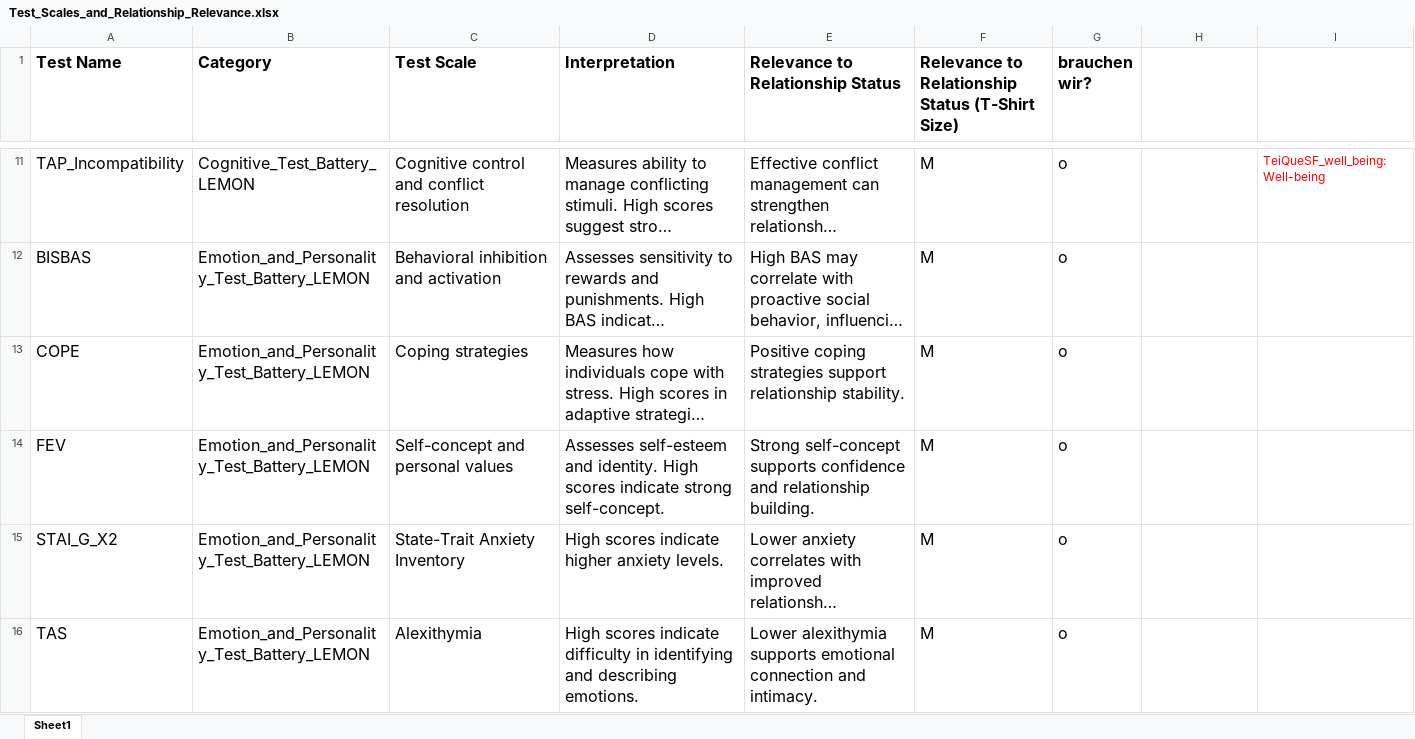
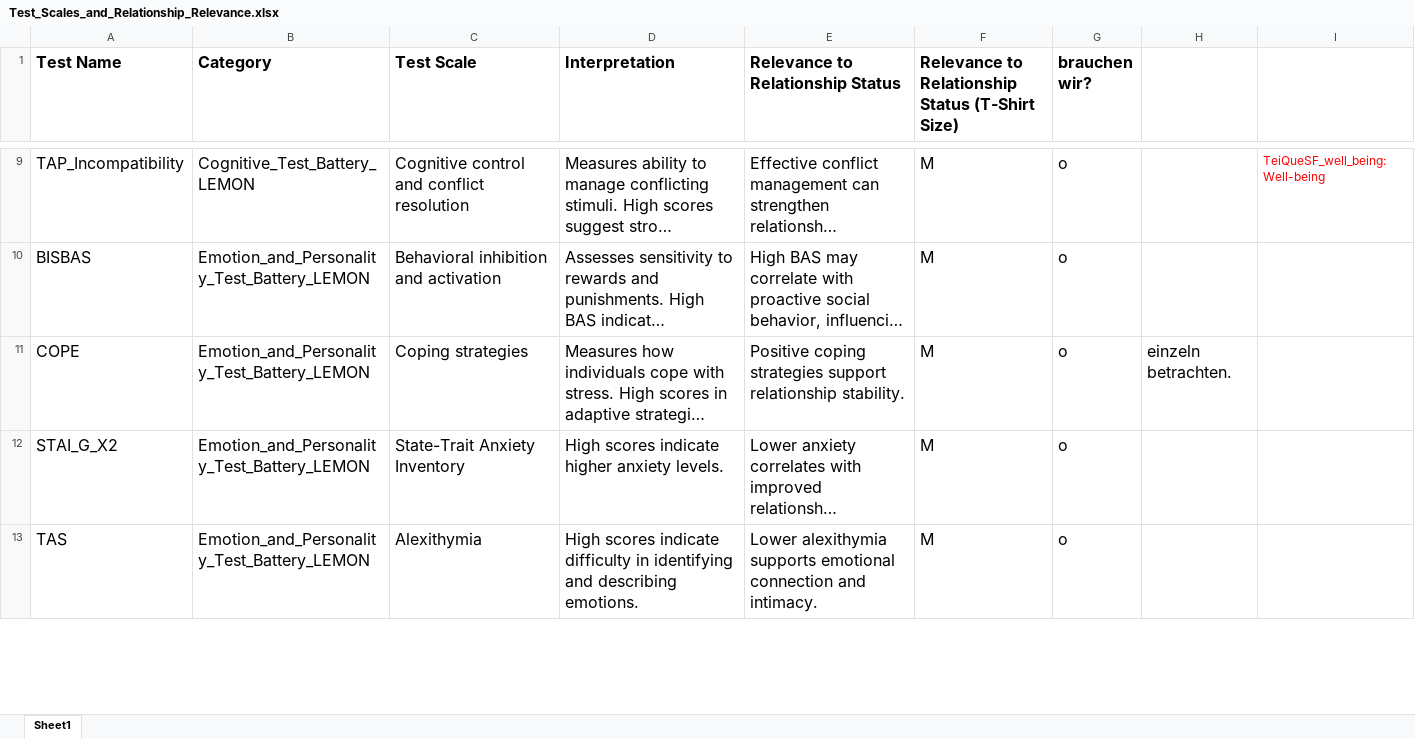
Before and after one commit to nicola1702/LEMON-Love-Predictor, an Excel workbook: documentation/Test_Scales_and_Relationship_Relevance.xlsx, sheet Sheet1, drawn as a sheet; only a part is shown, gaps mark what is left out; long unchanged cells end in …; values as stored, in another font and other column widths than the file's, no borders; removed rows and columns are numbered as before the commit, all else as after; the diff covers the shown part only; the diff names each change by its address in the sheet, - before the commit and + after, or states it on an @@ line.

Commit message:
new excel

```diff
--- a/documentation/Test_Scales_and_Relationship_Relevance.xlsx (sheet Sheet1)
+++ b/documentation/Test_Scales_and_Relationship_Relevance.xlsx (sheet Sheet1)
-H11: (empty)
+H11: einzeln betrachten.
-row 14: FEV | Emotion_and_Personality_Test_Battery_LEMON | Self-concept and personal values | Assesses self-esteem and identity. High scores indicate strong self-concept. | Strong self-concept supports confidence and relationship building. | M | o
```
Also changed, not shown: 3 added rows, 2 removed rows and 1 edited cell elsewhere in this sheet.
